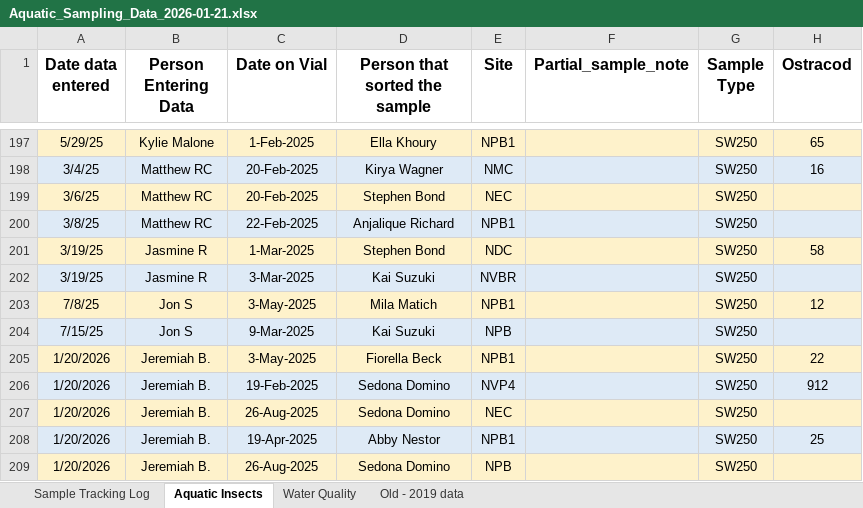
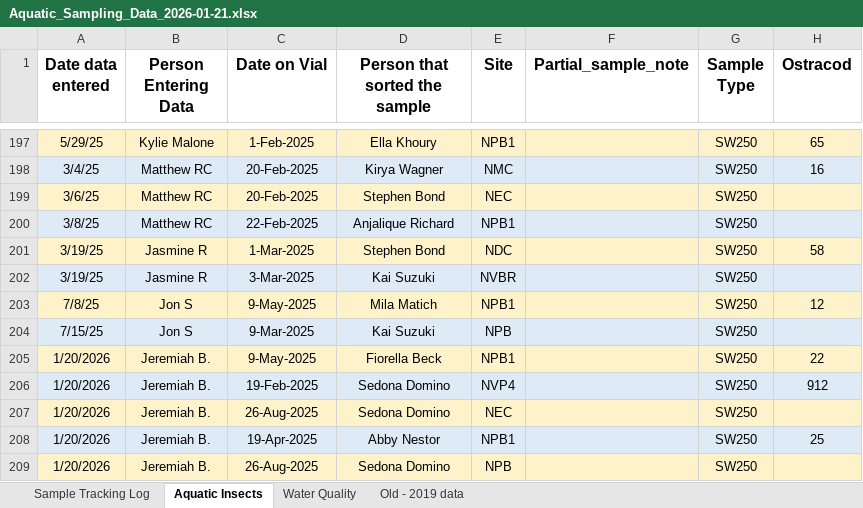
Before and after one commit to ccber-restoration/aquatic-invert-program, an Excel workbook: data/Aquatic_Sampling_Data_2026-01-21.xlsx, sheet Aquatic Insects, drawn as a sheet; only a part is shown, gaps mark what is left out; values as stored, in another font and other column widths than the file's, no borders; charts and pictures not drawn; the diff names each change by its address in the sheet, - before the commit and + after, or states it on an @@ line.

```diff
--- a/data/Aquatic_Sampling_Data_2026-01-21.xlsx (sheet Aquatic Insects)
+++ b/data/Aquatic_Sampling_Data_2026-01-21.xlsx (sheet Aquatic Insects)
-C203 (Date on Vial): 3-May-2025
+C203 (Date on Vial): 9-May-2025
-C205 (Date on Vial): 3-May-2025
+C205 (Date on Vial): 9-May-2025
```
Also changed, not shown: sheet Water Quality, sheet Sample Tracking Log.
